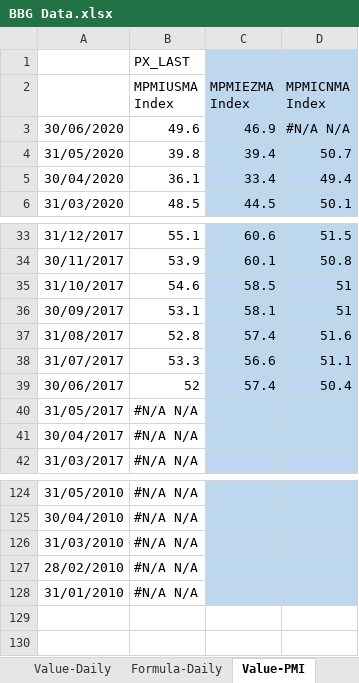
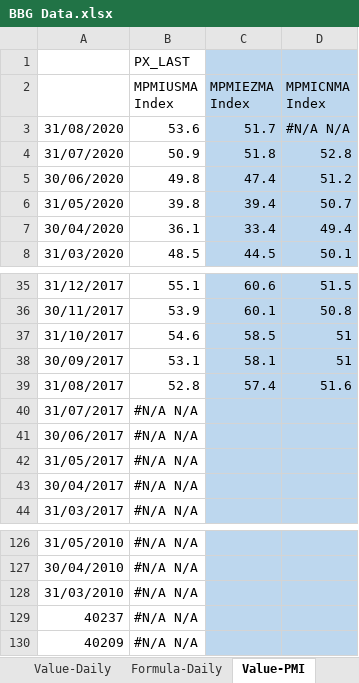
Before and after one commit to DT345/hello-world, an Excel workbook: BBG Data.xlsx, sheet Value-PMI, drawn as a sheet; only a part is shown, gaps mark what is left out; values as stored, in another font and other column widths than the file's, no borders; addresses are those after the commit; the diff names each change by its address in the sheet, - before the commit and + after, or states it on an @@ line.

```diff
--- a/BBG Data.xlsx (sheet Value-PMI)
+++ b/BBG Data.xlsx (sheet Value-PMI)
+row 3: 31/08/2020 | 53.6 | 51.7 | #N/A N/A
+row 4: 31/07/2020 | 50.9 | 51.8 | 52.8
-B5 (MPMIUSMA Index): 49.6
+B5 (MPMIUSMA Index): 49.8
-C5 (MPMIEZMA Index): 46.9
+C5 (MPMIEZMA Index): 47.4
-D5 (MPMICNMA Index): #N/A N/A
+D5 (MPMICNMA Index): 51.2
-B40 (MPMIUSMA Index): 53.3
+B40 (MPMIUSMA Index): #N/A N/A
-C40 (MPMIEZMA Index): 56.6
+C40 (MPMIEZMA Index): (empty)
-D40 (MPMICNMA Index): 51.1
+D40 (MPMICNMA Index): (empty)
-B41 (MPMIUSMA Index): 52
+B41 (MPMIUSMA Index): #N/A N/A
-C41 (MPMIEZMA Index): 57.4
+C41 (MPMIEZMA Index): (empty)
-D41 (MPMICNMA Index): 50.4
+D41 (MPMICNMA Index): (empty)
-A129: 28/02/2010
+A129: 40237
-A130: 31/01/2010
+A130: 40209
```
Also changed, not shown: sheet Formula-MMT, sheet Formula-PMI, sheet Value-MMT, sheet Formula-Daily, sheet Value-Daily, formulas that keep their value, 1 other file.
